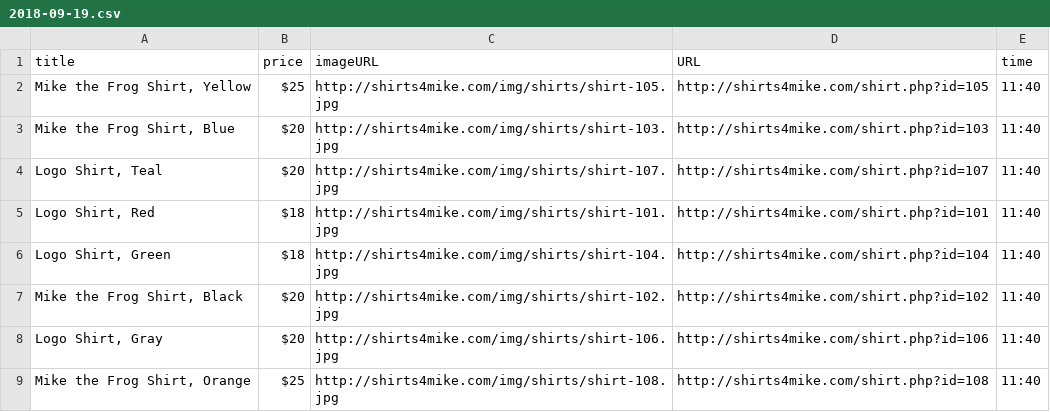
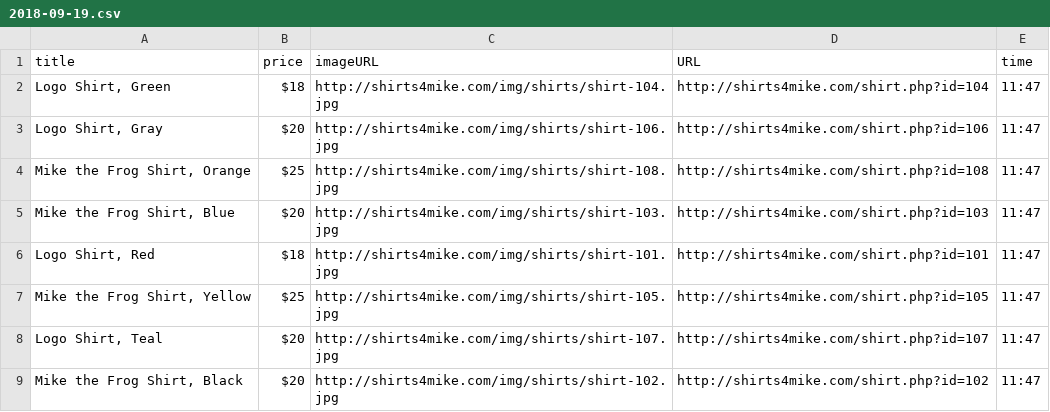
Before and after one commit to usmanmehm/tech-degree-project-6, a CSV file: data/2018-09-19.csv, drawn as a sheet.

```diff
--- a/data/2018-09-19.csv
+++ b/data/2018-09-19.csv
@@ -1,9 +1,9 @@
 "title","price","imageURL","URL","time"
-"Mike the Frog Shirt, Yellow","$25","http://shirts4mike.com/img/shirts/shirt-105.jpg","http://shirts4mike.com/shirt.php?id=105","11:40"
-"Mike the Frog Shirt, Blue","$20","http://shirts4mike.com/img/shirts/shirt-103.jpg","http://shirts4mike.com/shirt.php?id=103","11:40"
-"Logo Shirt, Teal","$20","http://shirts4mike.com/img/shirts/shirt-107.jpg","http://shirts4mike.com/shirt.php?id=107","11:40"
-"Logo Shirt, Red","$18","http://shirts4mike.com/img/shirts/shirt-101.jpg","http://shirts4mike.com/shirt.php?id=101","11:40"
-"Logo Shirt, Green","$18","http://shirts4mike.com/img/shirts/shirt-104.jpg","http://shirts4mike.com/shirt.php?id=104","11:40"
-"Mike the Frog Shirt, Black","$20","http://shirts4mike.com/img/shirts/shirt-102.jpg","http://shirts4mike.com/shirt.php?id=102","11:40"
-"Logo Shirt, Gray","$20","http://shirts4mike.com/img/shirts/shirt-106.jpg","http://shirts4mike.com/shirt.php?id=106","11:40"
-"Mike the Frog Shirt, Orange","$25","http://shirts4mike.com/img/shirts/shirt-108.jpg","http://shirts4mike.com/shirt.php?id=108","11:40"
+"Logo Shirt, Green","$18","http://shirts4mike.com/img/shirts/shirt-104.jpg","http://shirts4mike.com/shirt.php?id=104","11:47"
+"Logo Shirt, Gray","$20","http://shirts4mike.com/img/shirts/shirt-106.jpg","http://shirts4mike.com/shirt.php?id=106","11:47"
+"Mike the Frog Shirt, Orange","$25","http://shirts4mike.com/img/shirts/shirt-108.jpg","http://shirts4mike.com/shirt.php?id=108","11:47"
+"Mike the Frog Shirt, Blue","$20","http://shirts4mike.com/img/shirts/shirt-103.jpg","http://shirts4mike.com/shirt.php?id=103","11:47"
+"Logo Shirt, Red","$18","http://shirts4mike.com/img/shirts/shirt-101.jpg","http://shirts4mike.com/shirt.php?id=101","11:47"
+"Mike the Frog Shirt, Yellow","$25","http://shirts4mike.com/img/shirts/shirt-105.jpg","http://shirts4mike.com/shirt.php?id=105","11:47"
+"Logo Shirt, Teal","$20","http://shirts4mike.com/img/shirts/shirt-107.jpg","http://shirts4mike.com/shirt.php?id=107","11:47"
+"Mike the Frog Shirt, Black","$20","http://shirts4mike.com/img/shirts/shirt-102.jpg","http://shirts4mike.com/shirt.php?id=102","11:47"
```
Also changed, not shown: 1 other file.
